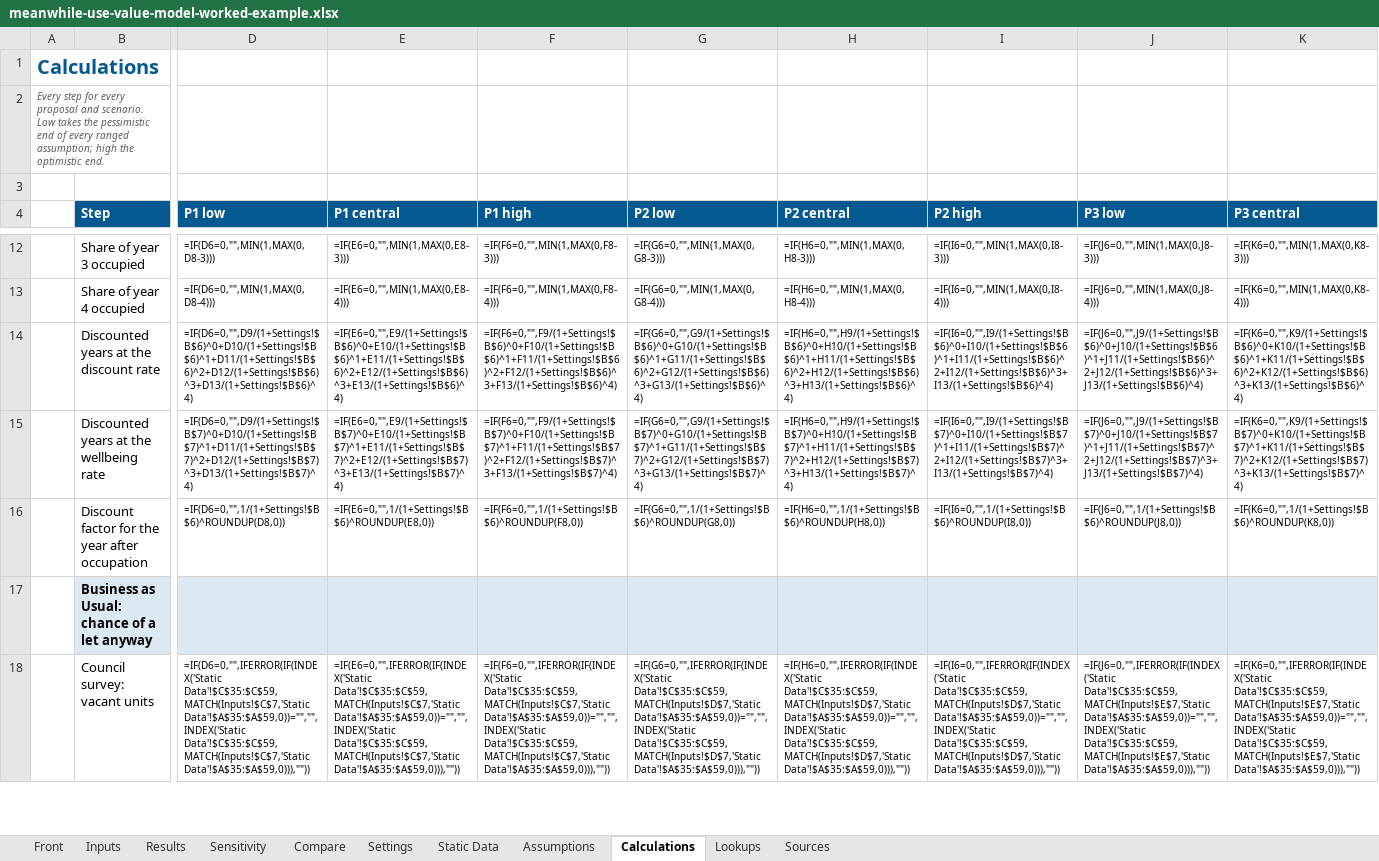
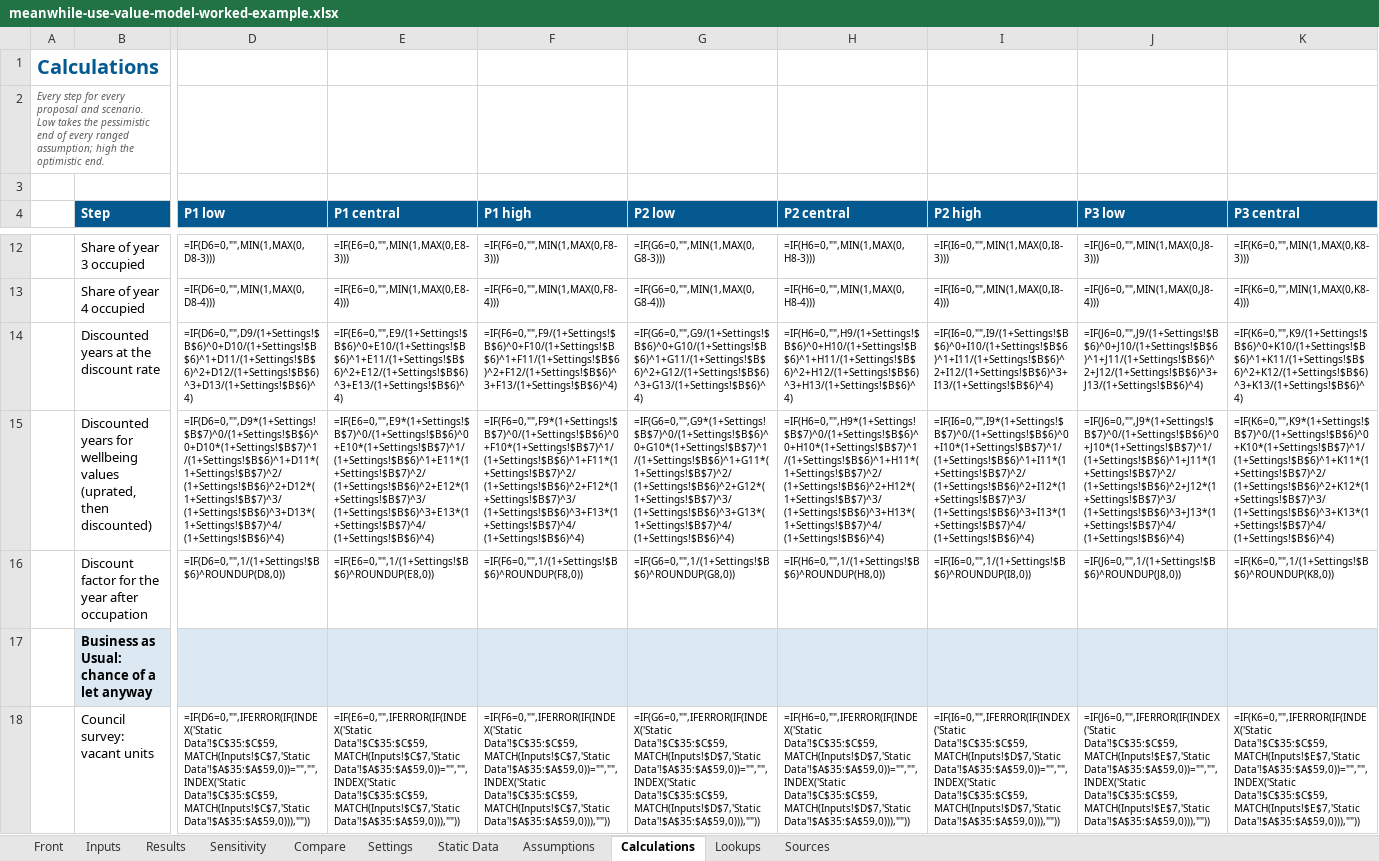
Before and after one commit to NAdamsGHC/Economic-Intelligence, an Excel workbook: business-industry-trade/meanwhile-use-value-model-worked-example.xlsx, sheet Calculations, drawn as a sheet; only a part is shown, gaps mark what is left out; values as stored, in another font and other column widths than the file's, no borders; formulas without a stored value are shown as written; the diff covers the shown part only; the diff names each change by its address in the sheet, - before the commit and + after, or states it on an @@ line.

```diff
--- a/business-industry-trade/meanwhile-use-value-model-worked-example.xlsx (sheet Calculations)
+++ b/business-industry-trade/meanwhile-use-value-model-worked-example.xlsx (sheet Calculations)
-B15 (Step): Discounted years at the wellbeing rate
+B15 (Step): Discounted years for wellbeing values (uprated, then discounted)
-D15 (P1 low): =IF(D6=0,"",D9/(1+Settings!$B$7)^0+D10/(1+Settings!$B$7)^1+D11/(1+Settings!$B$7)^2+D12/(1+Settings!$B$7)^3+D13/(1+Settings!$B$7)^4)
+D15 (P1 low): =IF(D6=0,"",D9*(1+Settings!$B$7)^0/(1+Settings!$B$6)^0+D10*(1+Settings!$B$7)^1/(1+Settings!$B$6)^1+D11*(1+Settings!$B$7)^2/(1+Settings!$B$6)^2+D12*(1+Settings!$B$7)^3/(1+Settings!$B$6)^3+D13*(1+Settings!$B$7)^4/(1+Settings!$B$6)^4)
-E15 (P1 central): =IF(E6=0,"",E9/(1+Settings!$B$7)^0+E10/(1+Settings!$B$7)^1+E11/(1+Settings!$B$7)^2+E12/(1+Settings!$B$7)^3+E13/(1+Settings!$B$7)^4)
+E15 (P1 central): =IF(E6=0,"",E9*(1+Settings!$B$7)^0/(1+Settings!$B$6)^0+E10*(1+Settings!$B$7)^1/(1+Settings!$B$6)^1+E11*(1+Settings!$B$7)^2/(1+Settings!$B$6)^2+E12*(1+Settings!$B$7)^3/(1+Settings!$B$6)^3+E13*(1+Settings!$B$7)^4/(1+Settings!$B$6)^4)
-F15 (P1 high): =IF(F6=0,"",F9/(1+Settings!$B$7)^0+F10/(1+Settings!$B$7)^1+F11/(1+Settings!$B$7)^2+F12/(1+Settings!$B$7)^3+F13/(1+Settings!$B$7)^4)
+F15 (P1 high): =IF(F6=0,"",F9*(1+Settings!$B$7)^0/(1+Settings!$B$6)^0+F10*(1+Settings!$B$7)^1/(1+Settings!$B$6)^1+F11*(1+Settings!$B$7)^2/(1+Settings!$B$6)^2+F12*(1+Settings!$B$7)^3/(1+Settings!$B$6)^3+F13*(1+Settings!$B$7)^4/(1+Settings!$B$6)^4)
-G15 (P2 low): =IF(G6=0,"",G9/(1+Settings!$B$7)^0+G10/(1+Settings!$B$7)^1+G11/(1+Settings!$B$7)^2+G12/(1+Settings!$B$7)^3+G13/(1+Settings!$B$7)^4)
+G15 (P2 low): =IF(G6=0,"",G9*(1+Settings!$B$7)^0/(1+Settings!$B$6)^0+G10*(1+Settings!$B$7)^1/(1+Settings!$B$6)^1+G11*(1+Settings!$B$7)^2/(1+Settings!$B$6)^2+G12*(1+Settings!$B$7)^3/(1+Settings!$B$6)^3+G13*(1+Settings!$B$7)^4/(1+Settings!$B$6)^4)
-H15 (P2 central): =IF(H6=0,"",H9/(1+Settings!$B$7)^0+H10/(1+Settings!$B$7)^1+H11/(1+Settings!$B$7)^2+H12/(1+Settings!$B$7)^3+H13/(1+Settings!$B$7)^4)
+H15 (P2 central): =IF(H6=0,"",H9*(1+Settings!$B$7)^0/(1+Settings!$B$6)^0+H10*(1+Settings!$B$7)^1/(1+Settings!$B$6)^1+H11*(1+Settings!$B$7)^2/(1+Settings!$B$6)^2+H12*(1+Settings!$B$7)^3/(1+Settings!$B$6)^3+H13*(1+Settings!$B$7)^4/(1+Settings!$B$6)^4)
-I15 (P2 high): =IF(I6=0,"",I9/(1+Settings!$B$7)^0+I10/(1+Settings!$B$7)^1+I11/(1+Settings!$B$7)^2+I12/(1+Settings!$B$7)^3+I13/(1+Settings!$B$7)^4)
+I15 (P2 high): =IF(I6=0,"",I9*(1+Settings!$B$7)^0/(1+Settings!$B$6)^0+I10*(1+Settings!$B$7)^1/(1+Settings!$B$6)^1+I11*(1+Settings!$B$7)^2/(1+Settings!$B$6)^2+I12*(1+Settings!$B$7)^3/(1+Settings!$B$6)^3+I13*(1+Settings!$B$7)^4/(1+Settings!$B$6)^4)
-J15 (P3 low): =IF(J6=0,"",J9/(1+Settings!$B$7)^0+J10/(1+Settings!$B$7)^1+J11/(1+Settings!$B$7)^2+J12/(1+Settings!$B$7)^3+J13/(1+Settings!$B$7)^4)
+J15 (P3 low): =IF(J6=0,"",J9*(1+Settings!$B$7)^0/(1+Settings!$B$6)^0+J10*(1+Settings!$B$7)^1/(1+Settings!$B$6)^1+J11*(1+Settings!$B$7)^2/(1+Settings!$B$6)^2+J12*(1+Settings!$B$7)^3/(1+Settings!$B$6)^3+J13*(1+Settings!$B$7)^4/(1+Settings!$B$6)^4)
-K15 (P3 central): =IF(K6=0,"",K9/(1+Settings!$B$7)^0+K10/(1+Settings!$B$7)^1+K11/(1+Settings!$B$7)^2+K12/(1+Settings!$B$7)^3+K13/(1+Settings!$B$7)^4)
+K15 (P3 central): =IF(K6=0,"",K9*(1+Settings!$B$7)^0/(1+Settings!$B$6)^0+K10*(1+Settings!$B$7)^1/(1+Settings!$B$6)^1+K11*(1+Settings!$B$7)^2/(1+Settings!$B$6)^2+K12*(1+Settings!$B$7)^3/(1+Settings!$B$6)^3+K13*(1+Settings!$B$7)^4/(1+Settings!$B$6)^4)
```
Also changed, not shown: 7 edited cells elsewhere in this sheet, sheet Assumptions, sheet Sources, sheet Settings, sheet Front, sheet Sensitivity, sheet Results, business-industry-trade/meanwhile-use-value-model.xlsx, 4 other files.
